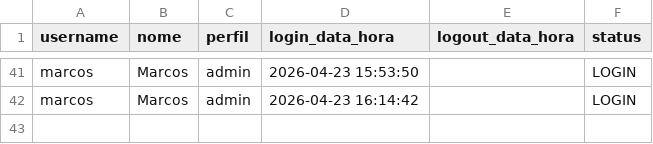
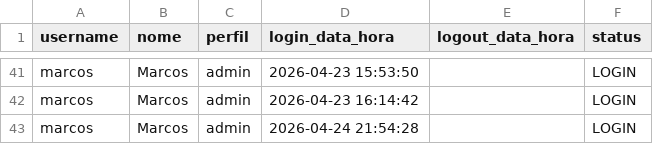
Before and after one commit to marcosjantsch/AvantFundiario, a CSV file: auth_login_log.csv, drawn as a sheet; only a part is shown, gaps mark what is left out; the diff names each change by its address in the sheet, - before the commit and + after, or states it on an @@ line.

```diff
--- a/auth_login_log.csv
+++ b/auth_login_log.csv
+row 43: marcos | Marcos | admin | 2026-04-24 21:54:28 |  | LOGIN
```
Also changed, not shown: 8 other files.
